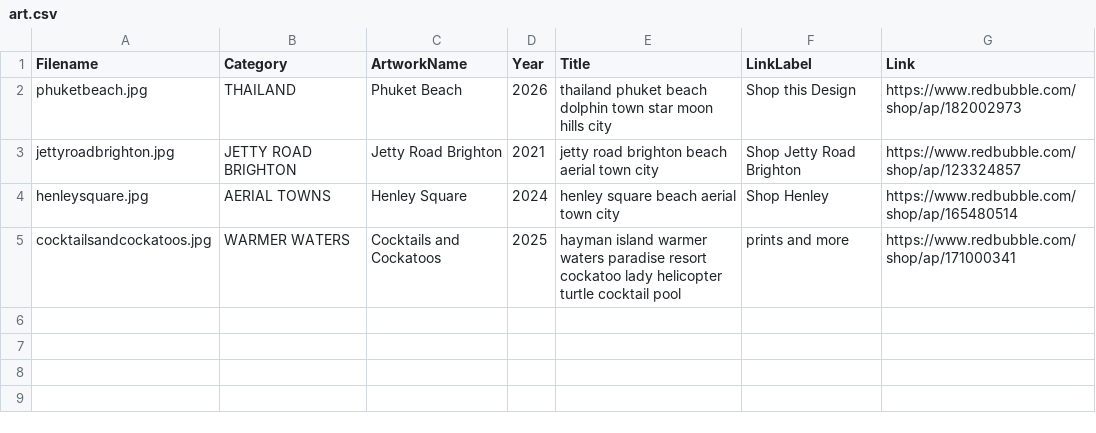
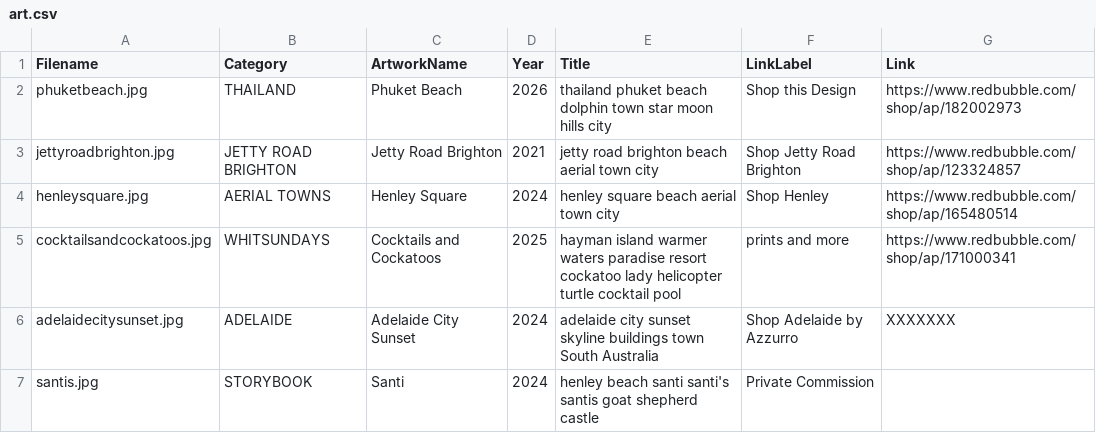
Before and after one commit to azzurroarts/illustrations, a CSV file: art.csv, drawn as a sheet.

Commit message:
Update art.csv

```diff
--- a/art.csv
+++ b/art.csv
@@ -4,2 +4,4 @@ jettyroadbrighton.jpg,JETTY ROAD BRIGHTON,Jetty Road Brighton,2021,jetty road br
 henleysquare.jpg,AERIAL TOWNS,Henley Square,2024,henley square beach aerial town city,Shop Henley,https://www.redbubble.com/shop/ap/165480514
-cocktailsandcockatoos.jpg,WARMER WATERS,Cocktails and Cockatoos,2025, hayman island warmer waters paradise resort cockatoo lady helicopter turtle cocktail pool,prints and more,https://www.redbubble.com/shop/ap/171000341
+cocktailsandcockatoos.jpg,WHITSUNDAYS,Cocktails and Cockatoos,2025, hayman island warmer waters paradise resort cockatoo lady helicopter turtle cocktail pool,prints and more,https://www.redbubble.com/shop/ap/171000341
+adelaidecitysunset.jpg,ADELAIDE,Adelaide City Sunset,2024,adelaide city sunset skyline buildings town South Australia,Shop Adelaide by Azzurro, XXXXXXX
+santis.jpg,STORYBOOK,Santi,2024,henley beach santi santi's santis goat shepherd castle,Private Commission
```
